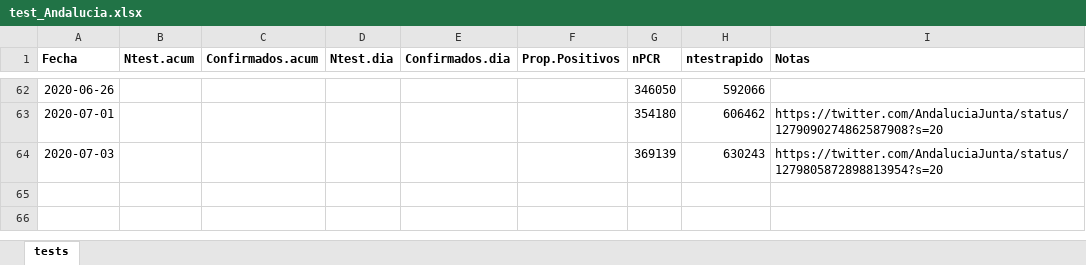
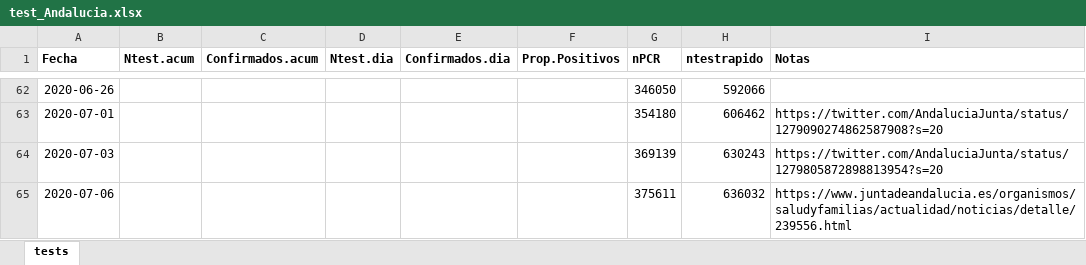
Before and after one commit to Pakillo/COVID19-Andalucia, an Excel workbook: datos/test_Andalucia.xlsx, sheet tests, drawn as a sheet; only a part is shown, gaps mark what is left out; values as stored, in another font and other column widths than the file's, no borders; the diff names each change by its address in the sheet, - before the commit and + after, or states it on an @@ line.

```diff
--- a/datos/test_Andalucia.xlsx (sheet tests)
+++ b/datos/test_Andalucia.xlsx (sheet tests)
+row 65: 2020-07-06 |  |  |  |  |  | 375611 | 636032 | https://www.juntadeandalucia.es/organismos/saludyfamilias/actualidad/noticias/detalle/239556.html
```
Also changed, not shown: datos/camas_ocupadas.xlsx, 32 other files.
